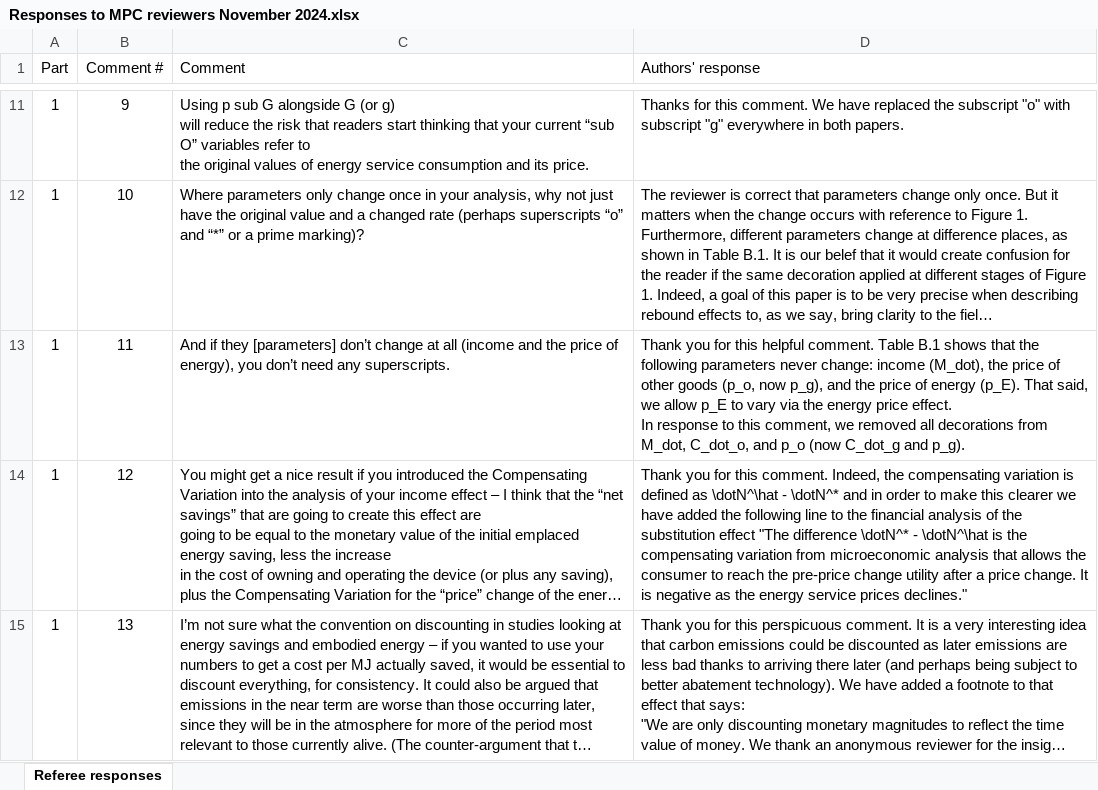
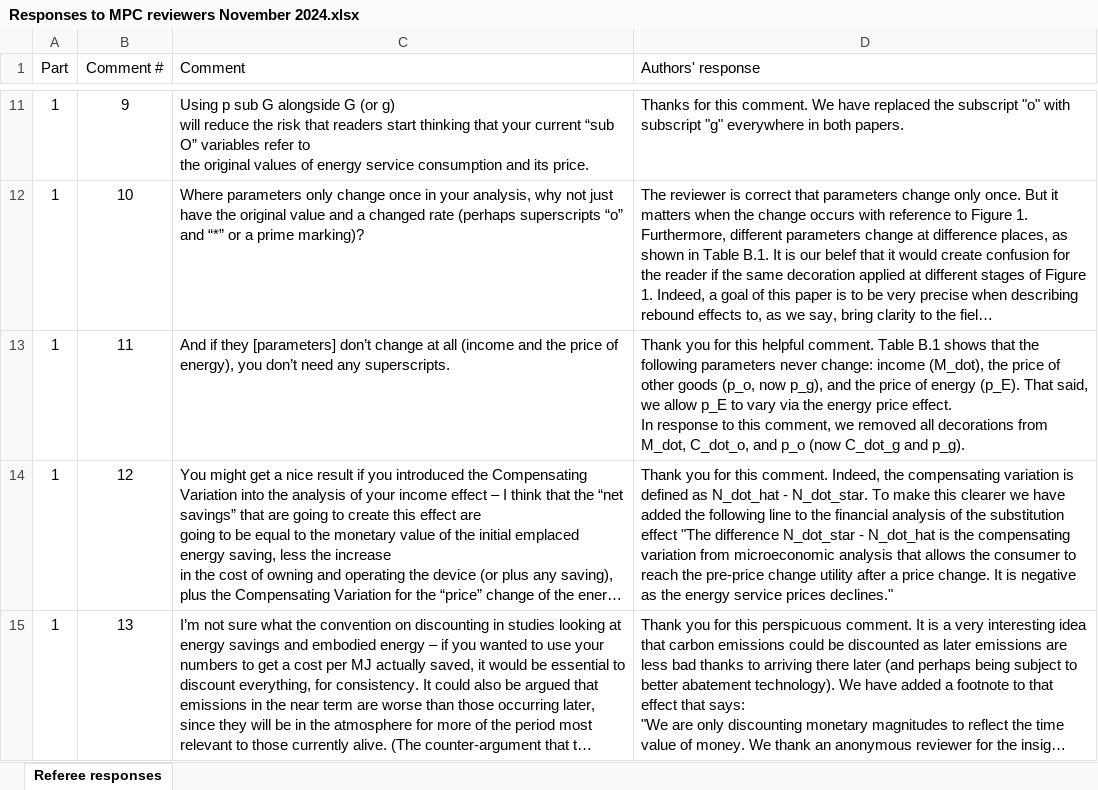
Before and after one commit to MatthewHeun/ReboundPaper2022, an Excel workbook: Submissions/8-TheEnergyJournal-Resubmission/Responses to MPC reviewers November 2024.xlsx, sheet Referee responses, drawn as a sheet; only a part is shown, gaps mark what is left out; long unchanged cells end in …; values as stored, in another font and other column widths than the file's, no borders; the diff covers the shown part only; the diff names each change by its address in the sheet, - before the commit and + after, or states it on an @@ line.

```diff
--- a/Submissions/8-TheEnergyJournal-Resubmission/Responses to MPC reviewers November 2024.xlsx (sheet Referee responses)
+++ b/Submissions/8-TheEnergyJournal-Resubmission/Responses to MPC reviewers November 2024.xlsx (sheet Referee responses)
-D14 (Authors' response): …defined as \dotN^\hat - \dotN^* and in order to make this clearer we have added the following line to the financial analysis of the substitution effect "The difference \dotN^* - \dotN^\hat is the…
+D14 (Authors' response): …defined as N_dot_hat - N_dot_star. To make this clearer we have added the following line to the financial analysis of the substitution effect "The difference N_dot_star - N_dot_hat is the…
```
Also changed, not shown: 2 edited cells elsewhere in this sheet, 4 other files.
